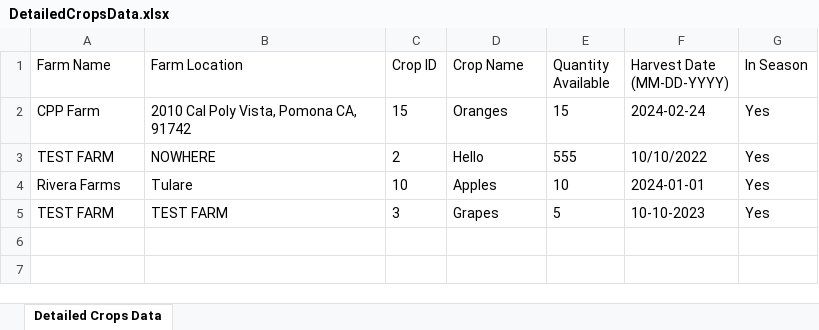
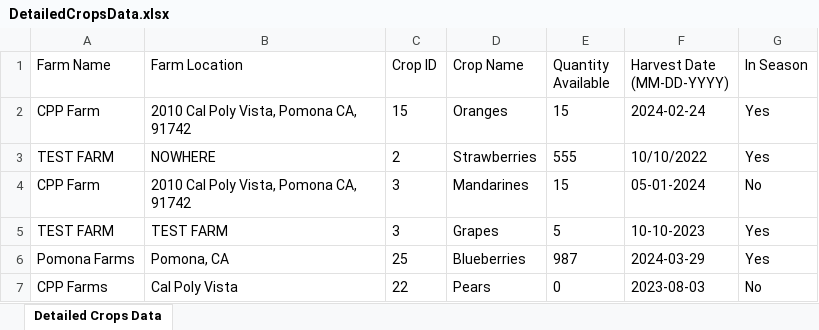
Before and after one commit to Whats-A-Terminal/SRC, an Excel workbook: SRC/DetailedCropsData.xlsx, sheet Detailed Crops Data, drawn as a sheet; values as stored, in another font and other column widths than the file's, no borders; removed rows and columns are numbered as before the commit, all else as after; the diff names each change by its address in the sheet, - before the commit and + after, or states it on an @@ line.

```diff
--- a/SRC/DetailedCropsData.xlsx (sheet Detailed Crops Data)
+++ b/SRC/DetailedCropsData.xlsx (sheet Detailed Crops Data)
-D3 (Crop Name): Hello
+D3 (Crop Name): Strawberries
-row 4: Rivera Farms | Tulare | 10 | Apples | 10 | 2024-01-01 | Yes
+row 4: CPP Farm | 2010 Cal Poly Vista, Pomona CA, 91742 | 3 | Mandarines | 15 | 05-01-2024 | No
+row 6: Pomona Farms | Pomona, CA | 25 | Blueberries | 987 | 2024-03-29 | Yes
+row 7: CPP Farms | Cal Poly Vista | 22 | Pears | 0 | 2023-08-03 | No
```
Also changed, not shown: 1 other file.
